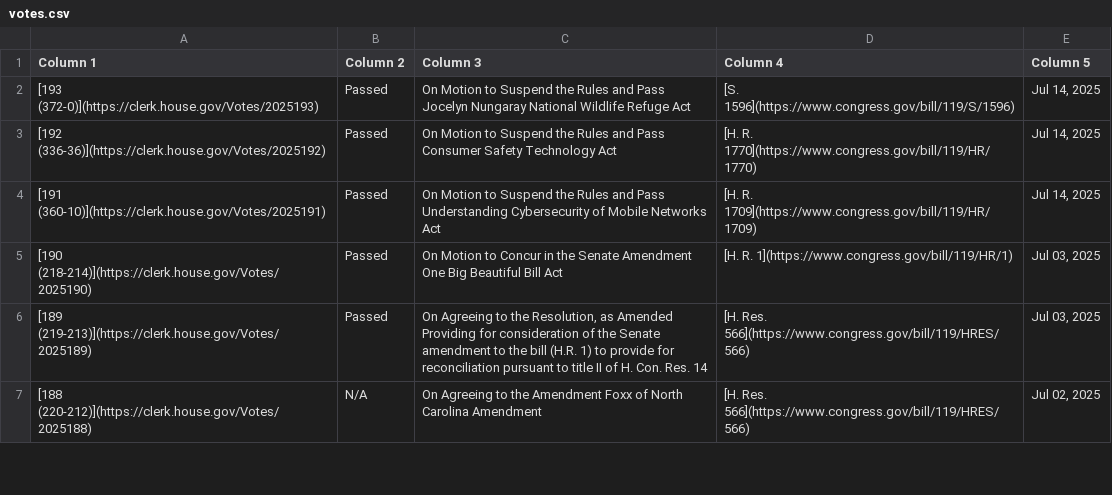
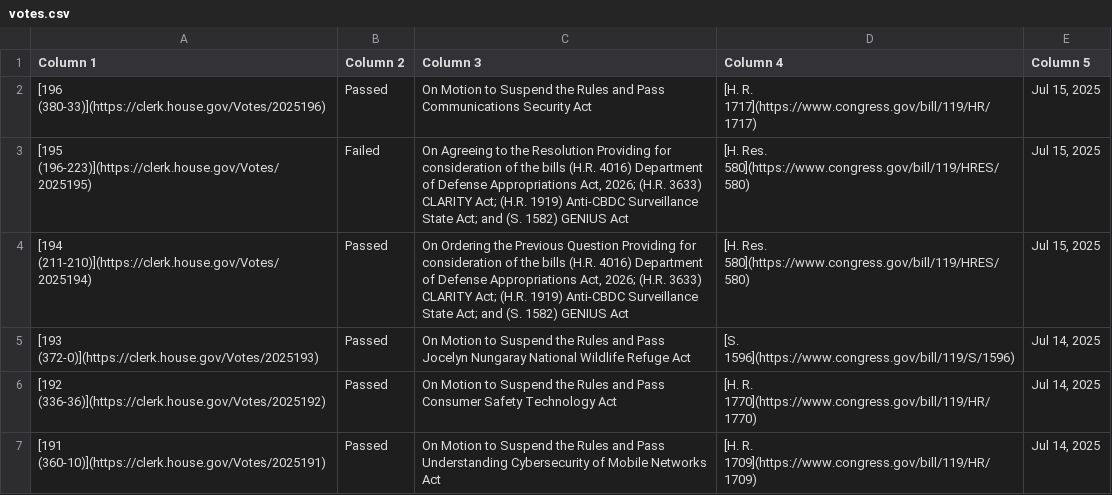
Before and after one commit to aomiller21/House_Votes, a CSV file: votes.csv, drawn as a sheet; only a part is shown; the shorter side is filled out with more unchanged rows.

```diff
--- a/votes.csv
+++ b/votes.csv
@@ -1,2 +1,5 @@
 Column 1,Column 2,Column 3,Column 4,Column 5
+[196 (380-33)](https://clerk.house.gov/Votes/2025196),Passed,On Motion to Suspend the Rules and Pass Communications Security Act,[H. R. 1717](https://www.congress.gov/bill/119/HR/1717),"Jul 15, 2025"
+[195 (196-223)](https://clerk.house.gov/Votes/2025195),Failed,"On Agreeing to the Resolution Providing for consideration of the bills (H.R. 4016) Department of Defense Appropriations Act, 2026; (H.R. 3633) CLARITY Act; (H.R. 1919) Anti-CBDC Surveillance State Act; and (S. 1582) GENIUS Act",[H. Res. 580](https://www.congress.gov/bill/119/HRES/580),"Jul 15, 2025"
+[194 (211-210)](https://clerk.house.gov/Votes/2025194),Passed,"On Ordering the Previous Question Providing for consideration of the bills (H.R. 4016) Department of Defense Appropriations Act, 2026; (H.R. 3633) CLARITY Act; (H.R. 1919) Anti-CBDC Surveillance State Act; and (S. 1582) GENIUS Act",[H. Res. 580](https://www.congress.gov/bill/119/HRES/580),"Jul 15, 2025"
 [193 (372-0)](https://clerk.house.gov/Votes/2025193),Passed,On Motion to Suspend the Rules and Pass Jocelyn Nungaray National Wildlife Refuge Act,[S. 1596](https://www.congress.gov/bill/119/S/1596),"Jul 14, 2025"
```
